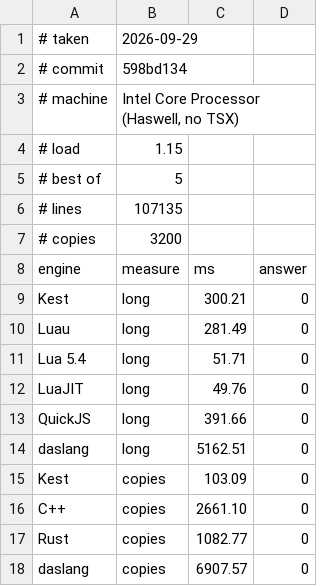
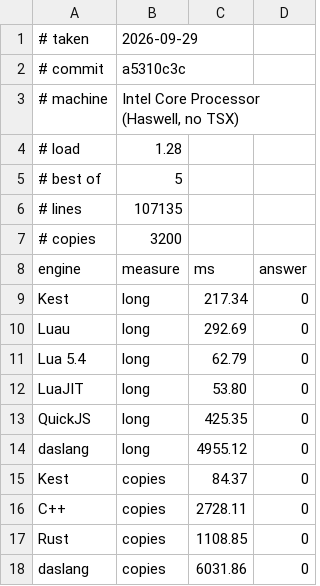
Before and after one commit to Rawframe-Project/kest, a TSV file: bench/compile.tsv, drawn as a sheet.

```diff
--- a/bench/compile.tsv
+++ b/bench/compile.tsv
@@ -1,5 +1,5 @@
 # taken	2026-09-29
-# commit	598bd134
+# commit	a5310c3c
 # machine	Intel Core Processor (Haswell, no TSX)
-# load	1.15
+# load	1.28
 # best of	5
@@ -8,11 +8,11 @@
 engine	measure	ms	answer
-Kest	long	300.21	0
-Luau	long	281.49	0
-Lua 5.4	long	51.71	0
-LuaJIT	long	49.76	0
-QuickJS	long	391.66	0
-daslang	long	5162.51	0
-Kest	copies	103.09	0
-C++	copies	2661.10	0
-Rust	copies	1082.77	0
-daslang	copies	6907.57	0
+Kest	long	217.34	0
+Luau	long	292.69	0
+Lua 5.4	long	62.79	0
+LuaJIT	long	53.80	0
+QuickJS	long	425.35	0
+daslang	long	4955.12	0
+Kest	copies	84.37	0
+C++	copies	2728.11	0
+Rust	copies	1108.85	0
+daslang	copies	6031.86	0
```
Also changed, not shown: bench/hosts.tsv, bench/luau.tsv, 11 other files.
